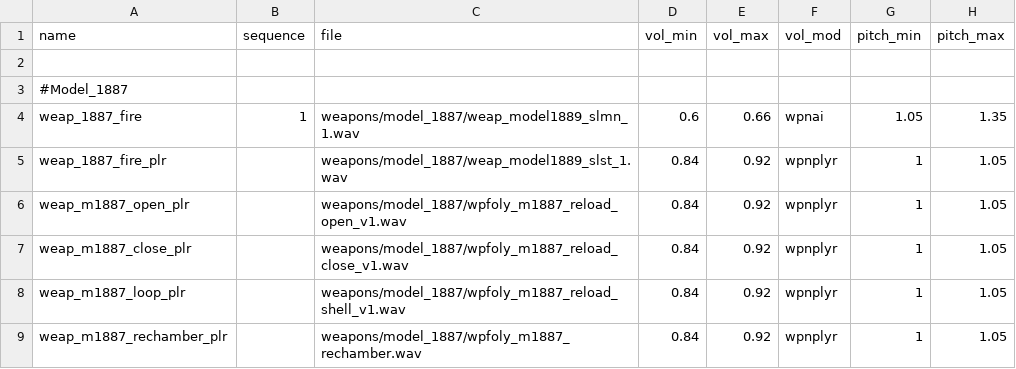
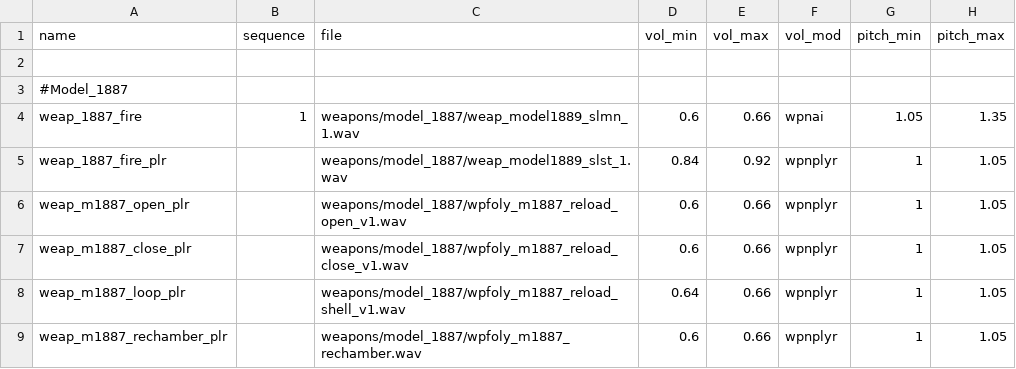
Before and after one commit to nl-squad/nl-cod2-zom-iwds, a CSV file: iwds/zz.iwd/all/soundaliases/model1887.csv, drawn as a sheet; only a part is shown; the diff names each change by its address in the sheet, - before the commit and + after, or states it on an @@ line.

Commit message:
volume down model1887 reload

```diff
--- a/iwds/zz.iwd/all/soundaliases/model1887.csv
+++ b/iwds/zz.iwd/all/soundaliases/model1887.csv
-D6:D7 (vol_min): 0.84
+D6:D7 (vol_min): 0.6
-E6:E9 (vol_max): 0.92
+E6:E9 (vol_max): 0.66
-D8 (vol_min): 0.84
+D8 (vol_min): 0.64
-D9 (vol_min): 0.84
+D9 (vol_min): 0.6
```
